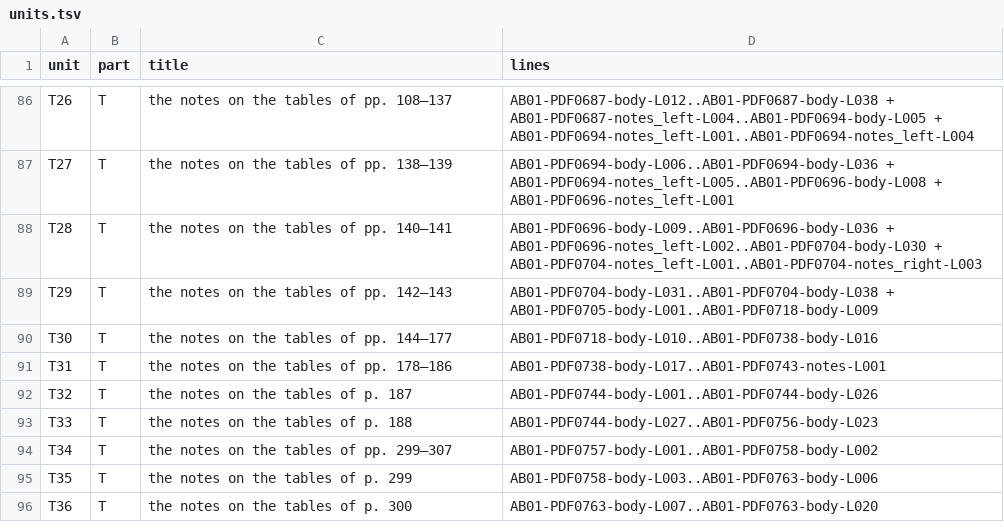
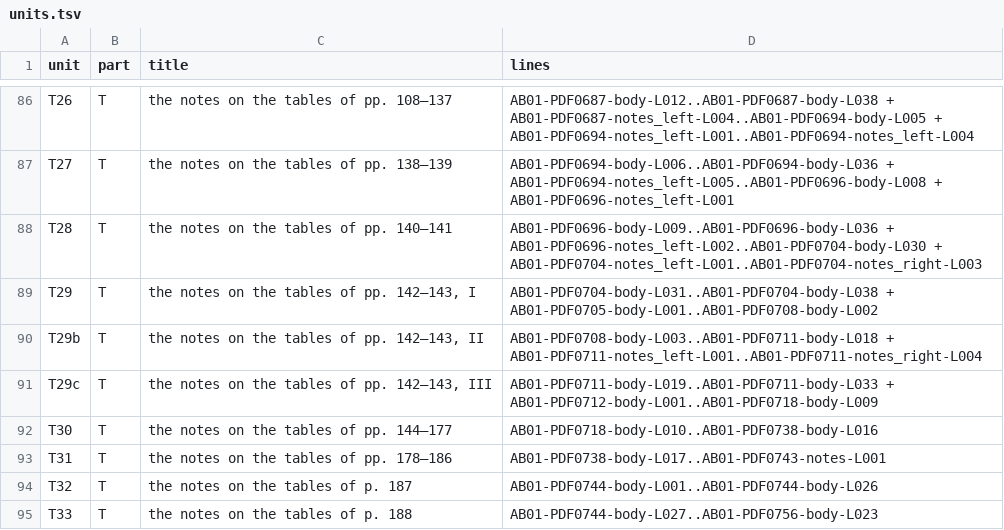
Before and after one commit to KokunoYumeto/al-battani, a TSV file: EN/nallino/units.tsv, drawn as a sheet; only a part is shown, gaps mark what is left out; the shorter side is filled out with more unchanged rows.

```diff
--- a/EN/nallino/units.tsv
+++ b/EN/nallino/units.tsv
@@ -88,3 +88,5 @@ T27	T	the notes on the tables of pp. 138–139	AB01-PDF0694-body-L006..AB01-PDF0
 T28	T	the notes on the tables of pp. 140–141	AB01-PDF0696-body-L009..AB01-PDF0696-body-L036 + AB01-PDF0696-notes_left-L002..AB01-PDF0704-body-L030 + AB01-PDF0704-notes_left-L001..AB01-PDF0704-notes_right-L003
-T29	T	the notes on the tables of pp. 142–143	AB01-PDF0704-body-L031..AB01-PDF0704-body-L038 + AB01-PDF0705-body-L001..AB01-PDF0718-body-L009
+T29	T	the notes on the tables of pp. 142–143, I	AB01-PDF0704-body-L031..AB01-PDF0704-body-L038 + AB01-PDF0705-body-L001..AB01-PDF0708-body-L002
+T29b	T	the notes on the tables of pp. 142–143, II	AB01-PDF0708-body-L003..AB01-PDF0711-body-L018 + AB01-PDF0711-notes_left-L001..AB01-PDF0711-notes_right-L004
+T29c	T	the notes on the tables of pp. 142–143, III	AB01-PDF0711-body-L019..AB01-PDF0711-body-L033 + AB01-PDF0712-body-L001..AB01-PDF0718-body-L009
 T30	T	the notes on the tables of pp. 144–177	AB01-PDF0718-body-L010..AB01-PDF0738-body-L016
```
Also changed, not shown: 9 other files.
